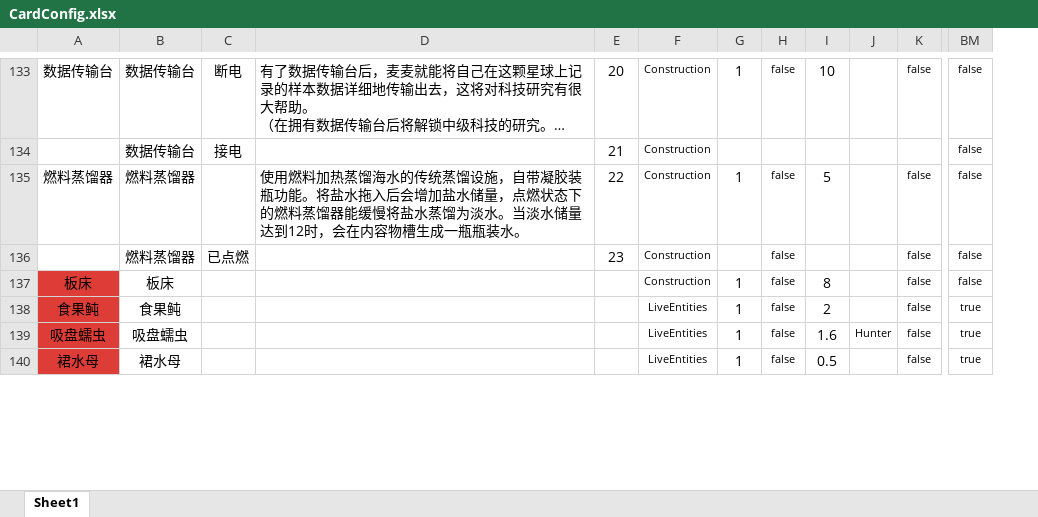
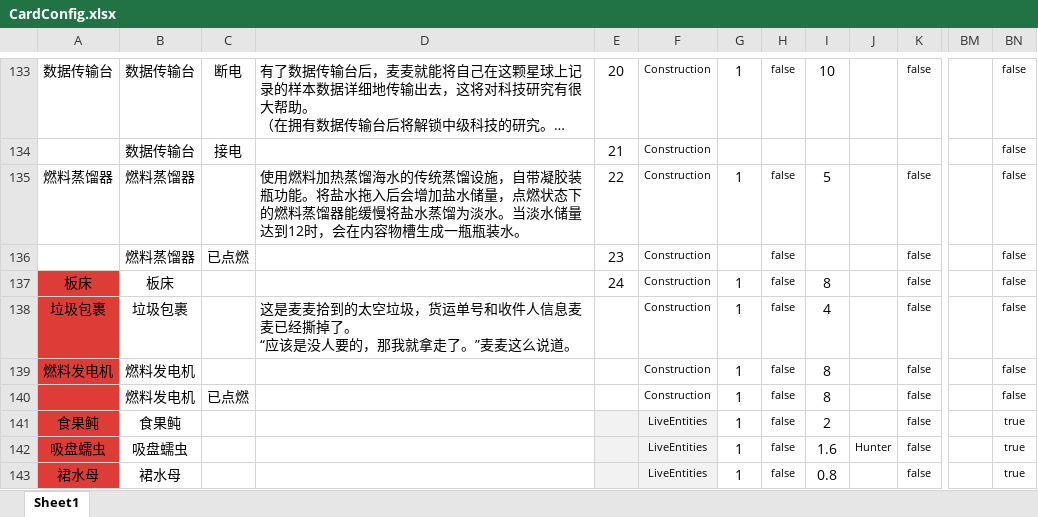
Before and after one commit to Cindyxj1011001101/WindowsSurvival, an Excel workbook: Assets/StreamingAssets/Excel/CardConfig.xlsx, sheet Sheet1, drawn as a sheet; only a part is shown, gaps mark what is left out; long unchanged cells end in …; values as stored, in another font and other column widths than the file's, no borders; removed rows and columns are numbered as before the commit, all else as after; rows hold the shown columns only; ↵ is a line break in a cell; the diff covers the shown part only; the diff names each change by its address in the sheet, - before the commit and + after, or states it on an @@ line.

```diff
--- a/Assets/StreamingAssets/Excel/CardConfig.xlsx (sheet Sheet1)
+++ b/Assets/StreamingAssets/Excel/CardConfig.xlsx (sheet Sheet1)
-column J, row 139: Hunter
+column J, row 142: Hunter
+column BM, empty
-E137: (empty)
+E137: 24
+row 138: 垃圾包裹 | 垃圾包裹 |  | 这是麦麦拾到的太空垃圾，货运单号和收件人信息麦麦已经撕掉了。 ↵ “应该是没人要的，那我就拿走了。”麦麦这么说道。 |  | Construction | 1 | false | 4 |  | false |  | false
+row 139: 燃料发电机 | 燃料发电机 |  |  |  | Construction | 1 | false | 8 |  | false |  | false
+row 140:  | 燃料发电机 | 已点燃 |  |  | Construction | 1 | false | 8 |  | false |  | false
-E141:F143 fill: none
+E141:F143 fill: #F2F2F2
-I143: 0.5
+I143: 0.8
```
Also changed, not shown: 1 added row and cell formats elsewhere in this sheet, 4 other files.
